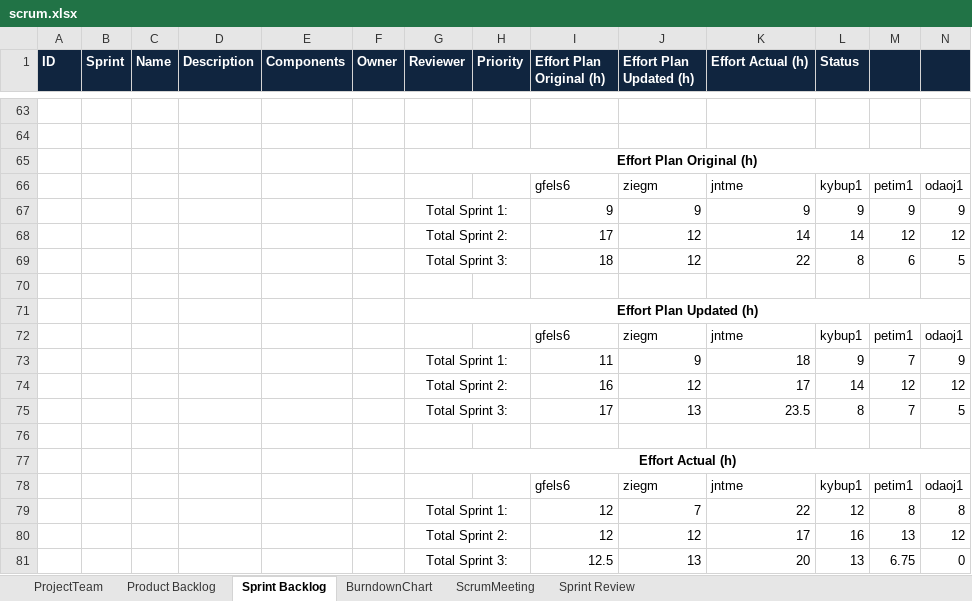
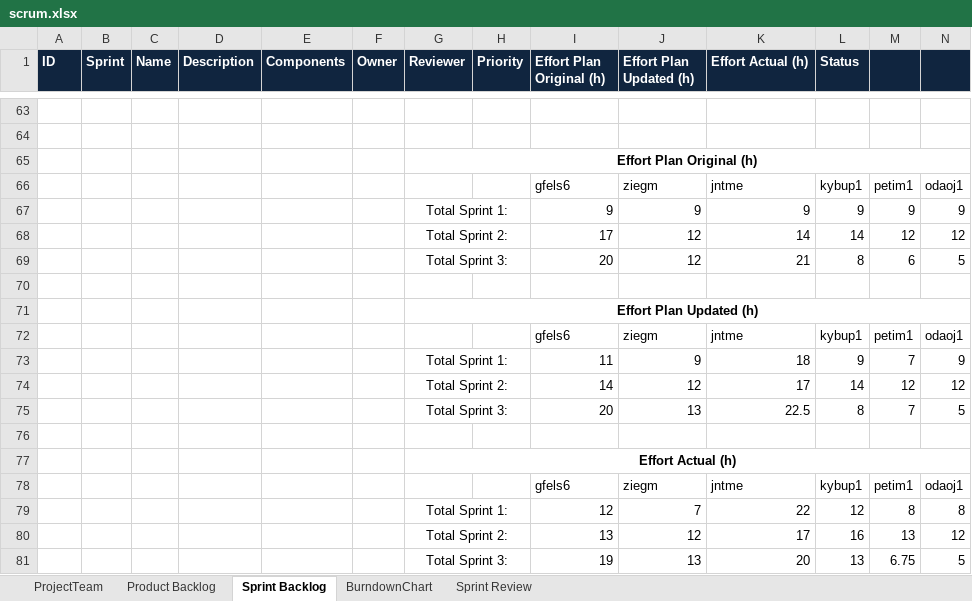
Before and after one commit to jntme/ch.bfh.btx8081.w2017.blue, an Excel workbook: doc/04-ScrumSetup/scrum.xlsx, sheet Sprint Backlog, drawn as a sheet; only a part is shown, gaps mark what is left out; values as stored, in another font and other column widths than the file's, no borders; the diff covers the shown part only; the diff names each change by its address in the sheet, - before the commit and + after, or states it on an @@ line.

Commit message:
actualized/corrected scrum file: - product backlog - sprint backlog

```diff
--- a/doc/04-ScrumSetup/scrum.xlsx (sheet Sprint Backlog)
+++ b/doc/04-ScrumSetup/scrum.xlsx (sheet Sprint Backlog)
-sheet tab: ScrumMeeting
-I69 (Effort Plan Original (h)): 18
+I69 (Effort Plan Original (h)): 20
-K69 (Effort Actual (h)): 22
+K69 (Effort Actual (h)): 21
-I74 (Effort Plan Original (h)): 16
+I74 (Effort Plan Original (h)): 14
-I75 (Effort Plan Original (h)): 17
+I75 (Effort Plan Original (h)): 20
-K75 (Effort Actual (h)): 23.5
+K75 (Effort Actual (h)): 22.5
-I80 (Effort Plan Original (h)): 12
+I80 (Effort Plan Original (h)): 13
-I81 (Effort Plan Original (h)): 12.5
+I81 (Effort Plan Original (h)): 19
-N81: 0
+N81: 5
```
Also changed, not shown: 8 added rows, 1 removed row, 25 hidden or unhidden rows, 38 edited cells, cell formats and merged cells elsewhere in this sheet, sheet Product Backlog, sheet ProjectTeam, sheet Sprint Review, formulas that keep their value, hidden cells.
